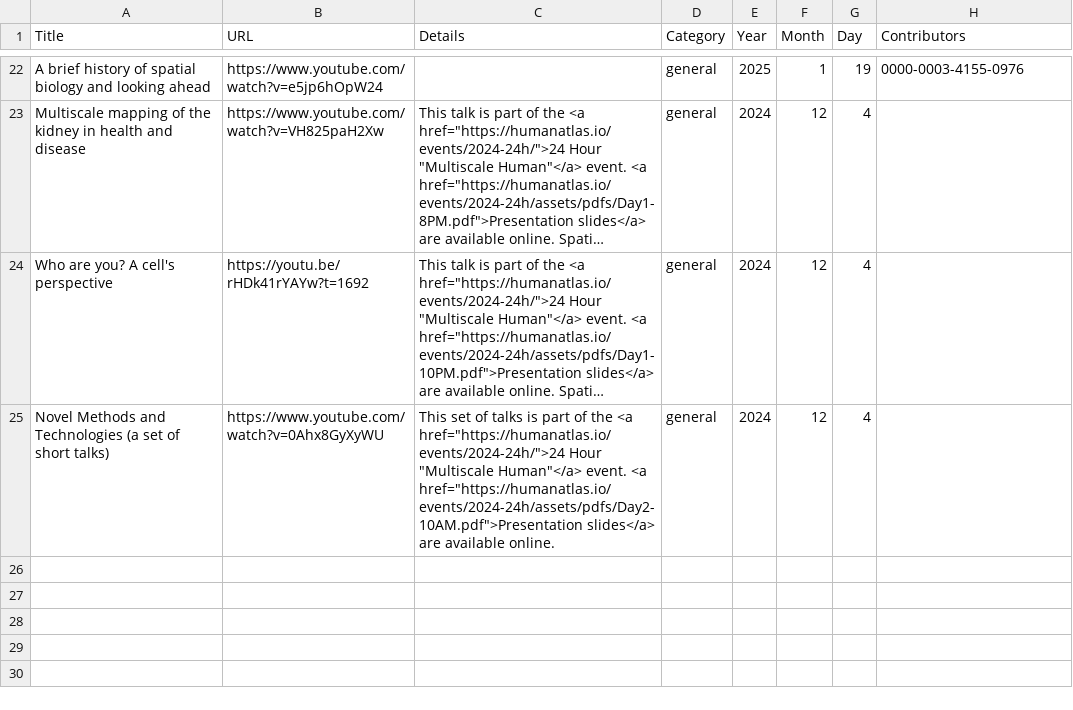
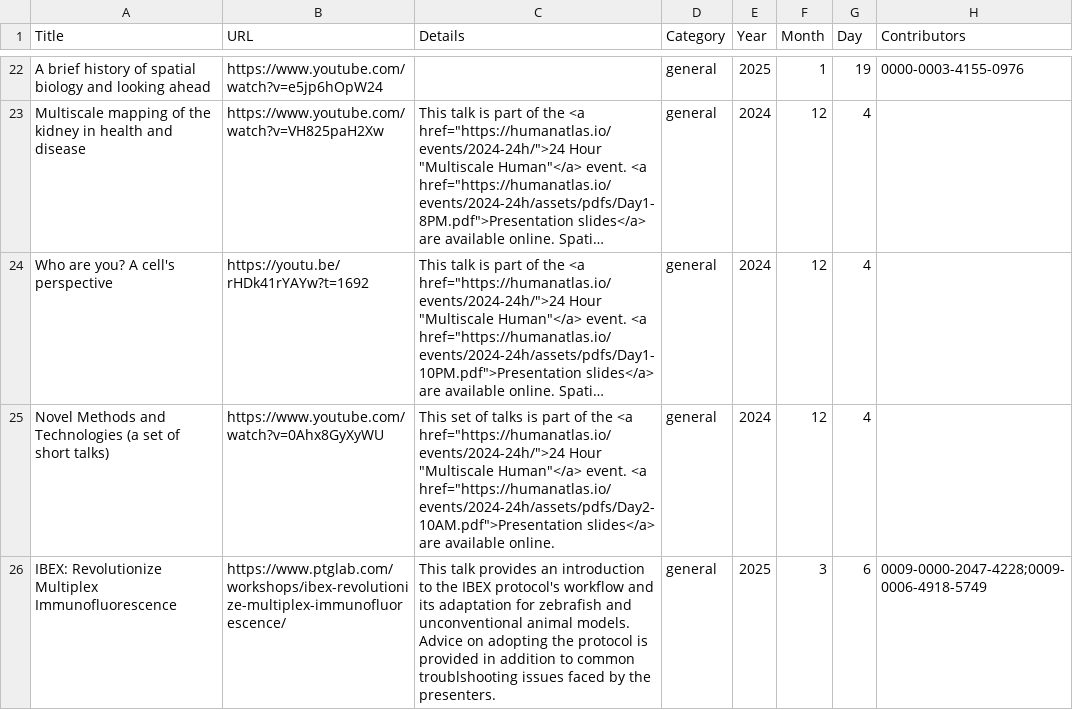
Before and after one commit to IBEXImagingCommunity/ibex_imaging_knowledge_base, a CSV file: data/videos.csv, drawn as a sheet; only a part is shown, gaps mark what is left out; long unchanged cells end in …; the diff names each change by its address in the sheet, - before the commit and + after, or states it on an @@ line.

Commit message:
Adding webinar, adopting IBEX and non-conventional animal models.

```diff
--- a/data/videos.csv
+++ b/data/videos.csv
+row 26: IBEX: Revolutionize Multiplex Immunofluorescence | https://www.ptglab.com/workshops/ibex-revolutionize-multiplex-immunofluorescence/ | This talk provides an introduction to the IBEX protocol's workflow and its adaptation for zebrafish and unconventional animal models. Advice on adopting the protocol is provided in addition to common troublshooting issues faced by the presenters. | general | 2025 | 3 | 6 | 0009-0000-2047-4228;0009-0006-4918-5749
```
Also changed, not shown: 1 other file.
